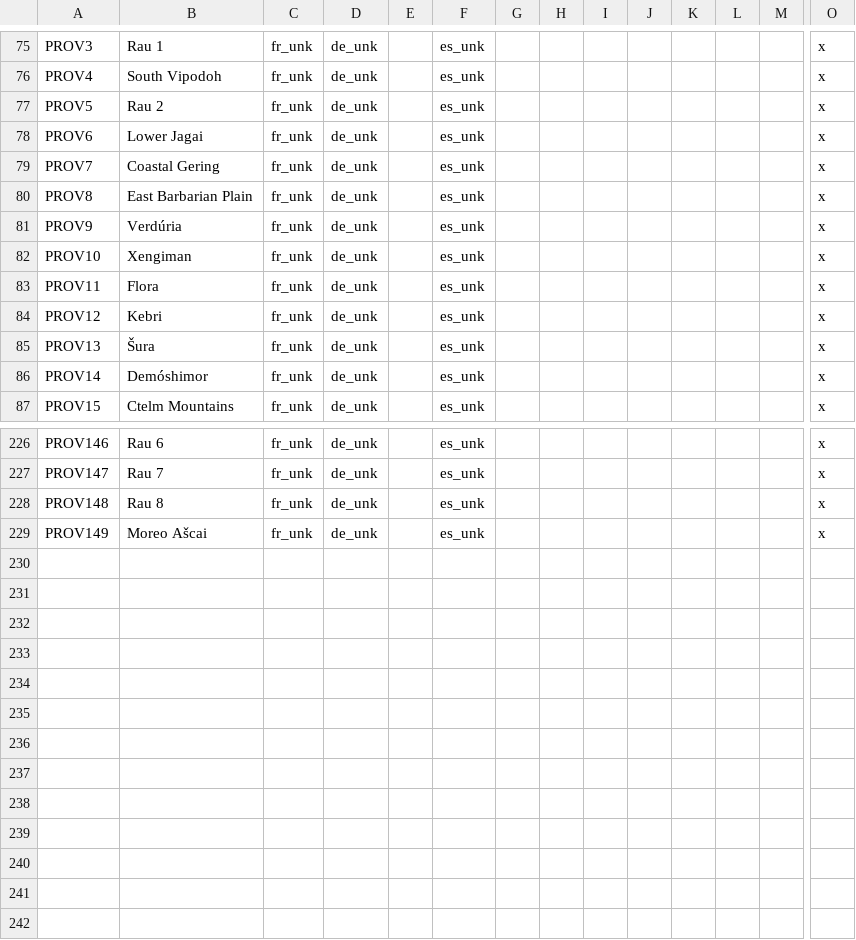
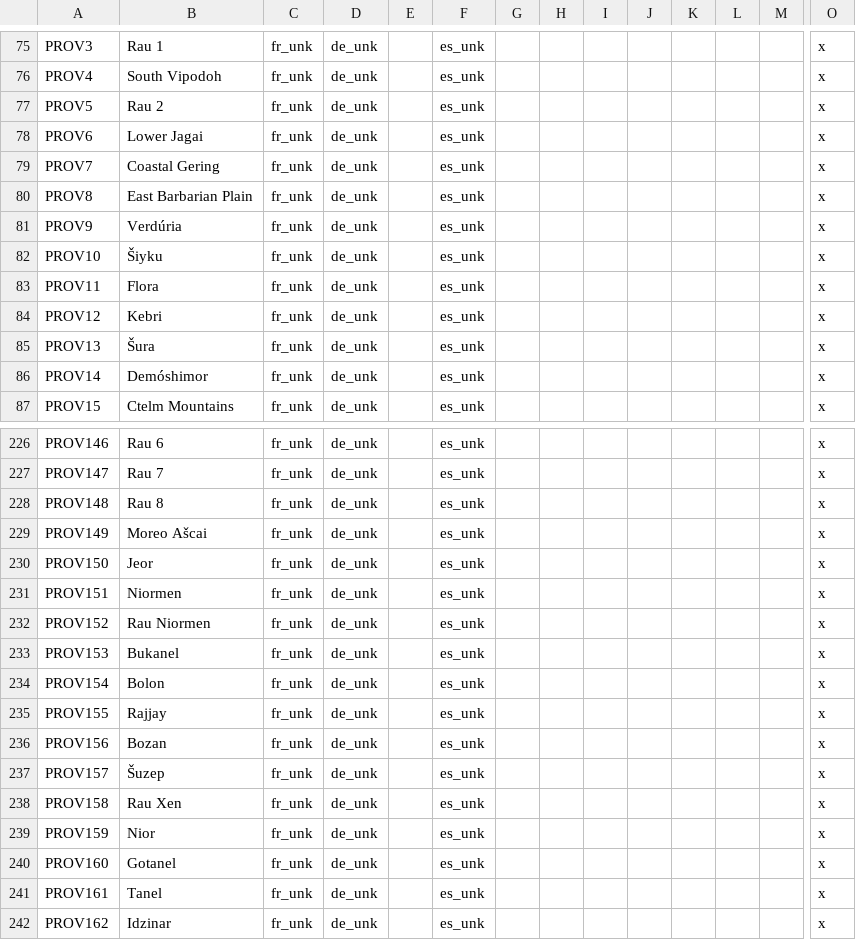
Before and after one commit to Mocha2007/mocha_verduria, a CSV file: localisation/verduria.csv, drawn as a sheet; only a part is shown, gaps mark what is left out; rows hold the shown columns only; the diff names each change by its address in the sheet, - before the commit and + after, or states it on an @@ line.

Commit message:
split Xengiman into 14 provinces

```diff
--- a/localisation/verduria.csv
+++ b/localisation/verduria.csv
-B82: Xengiman
+B82: Šiyku
+row 230: PROV150 | Jeor | fr_unk | de_unk |  | es_unk |  |  |  |  |  |  |  | x
+row 231: PROV151 | Niormen | fr_unk | de_unk |  | es_unk |  |  |  |  |  |  |  | x
+row 232: PROV152 | Rau Niormen | fr_unk | de_unk |  | es_unk |  |  |  |  |  |  |  | x
+row 233: PROV153 | Bukanel | fr_unk | de_unk |  | es_unk |  |  |  |  |  |  |  | x
+row 234: PROV154 | Bolon | fr_unk | de_unk |  | es_unk |  |  |  |  |  |  |  | x
+row 235: PROV155 | Rajjay | fr_unk | de_unk |  | es_unk |  |  |  |  |  |  |  | x
+row 236: PROV156 | Bozan | fr_unk | de_unk |  | es_unk |  |  |  |  |  |  |  | x
+row 237: PROV157 | Šuzep | fr_unk | de_unk |  | es_unk |  |  |  |  |  |  |  | x
+row 238: PROV158 | Rau Xen | fr_unk | de_unk |  | es_unk |  |  |  |  |  |  |  | x
+row 239: PROV159 | Nior | fr_unk | de_unk |  | es_unk |  |  |  |  |  |  |  | x
+row 240: PROV160 | Gotanel | fr_unk | de_unk |  | es_unk |  |  |  |  |  |  |  | x
+row 241: PROV161 | Tanel | fr_unk | de_unk |  | es_unk |  |  |  |  |  |  |  | x
+row 242: PROV162 | Idzinar | fr_unk | de_unk |  | es_unk |  |  |  |  |  |  |  | x
```
Also changed, not shown: map/definition.csv, 21 other files.
